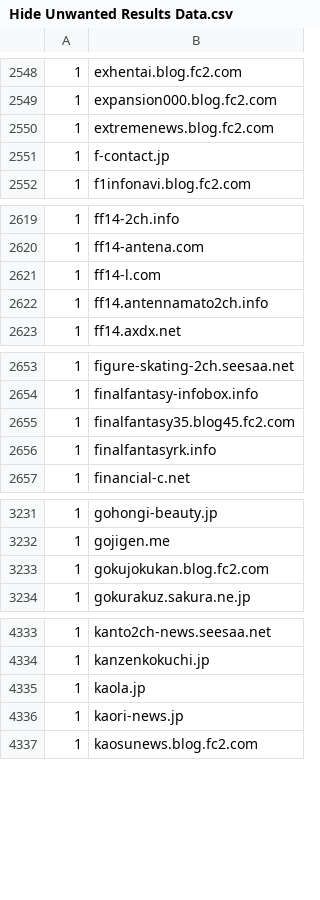
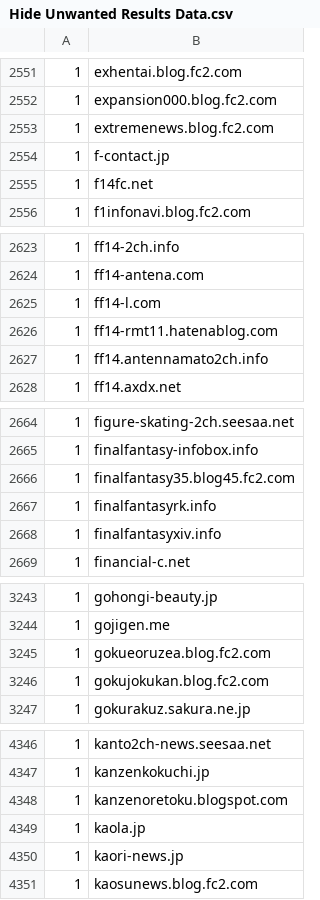
Before and after one commit to umucub/blocklist, a CSV file: Hide Unwanted Results Data.csv, drawn as a sheet; only a part is shown, gaps mark what is left out; the diff covers the shown part only; the diff names each change by its address in the sheet, - before the commit and + after, or states it on an @@ line.

```diff
--- a/Hide Unwanted Results Data.csv
+++ b/Hide Unwanted Results Data.csv
+row 2555: 1 | f14fc.net
+row 2626: 1 | ff14-rmt11.hatenablog.com
+row 2668: 1 | finalfantasyxiv.info
+row 3245: 1 | gokueoruzea.blog.fc2.com
+row 4348: 1 | kanzenoretoku.blogspot.com
```
Also changed, not shown: 21 added rows and 1 removed row elsewhere in this file, 10 other files.
